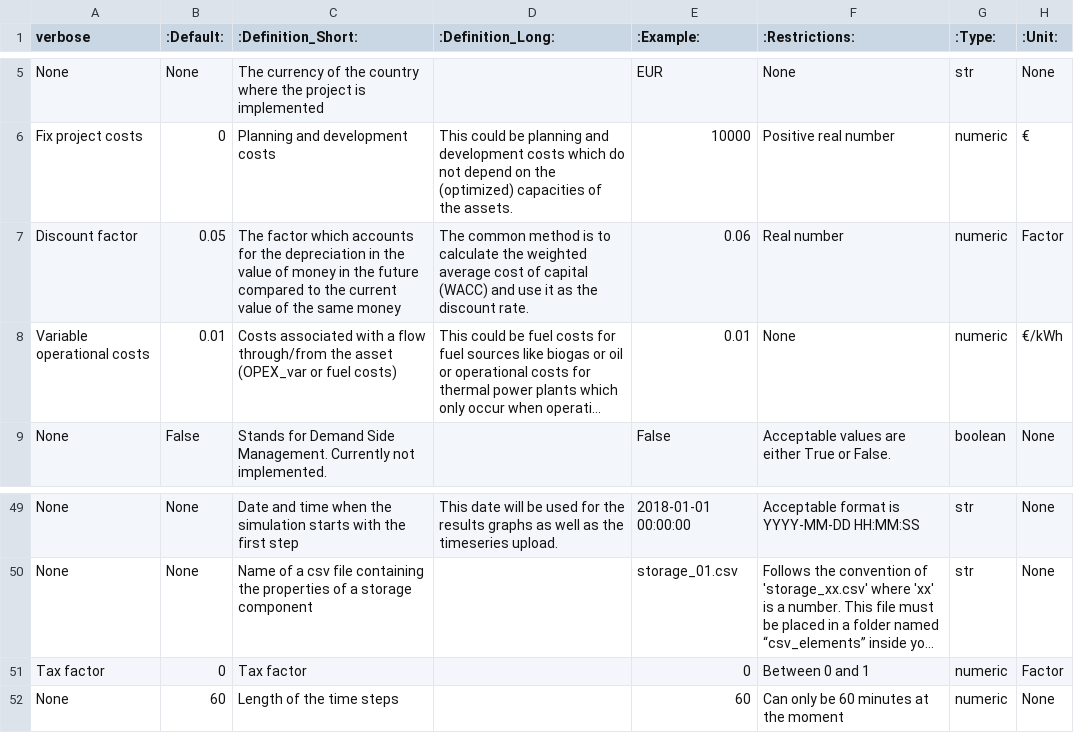
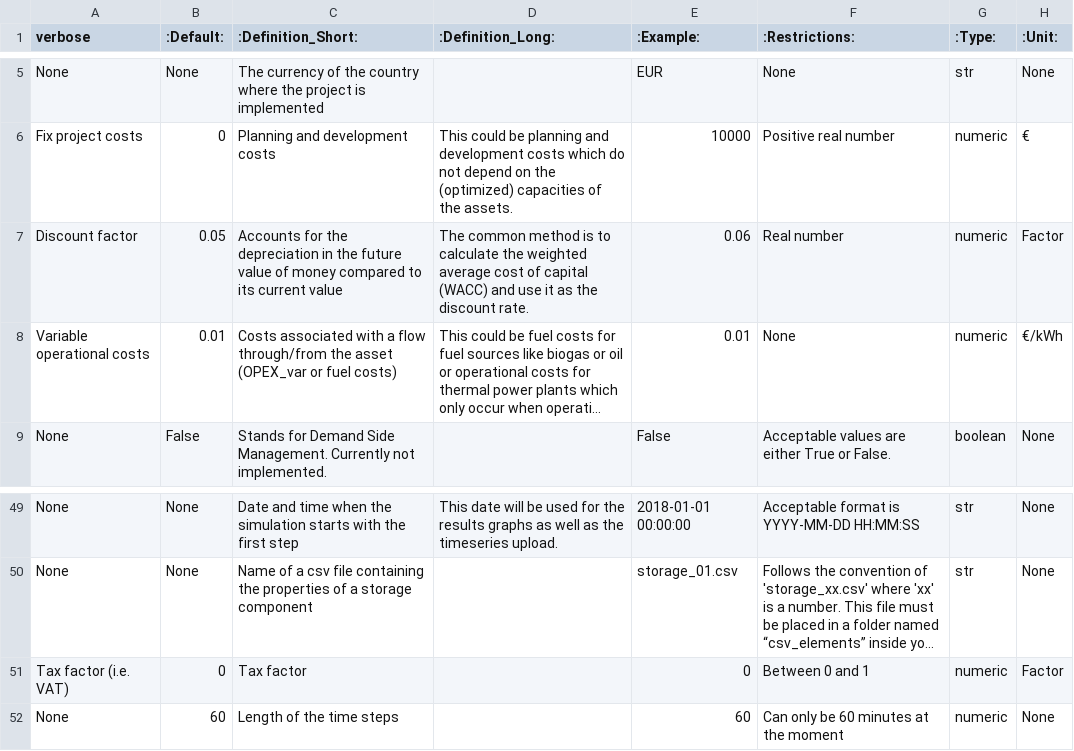
Before and after one commit to rl-institut/cp_nigeria_app, a CSV file: app/static/MVS_parameters_list.csv, drawn as a sheet; only a part is shown, gaps mark what is left out; long unchanged cells end in …; the diff names each change by its address in the sheet, - before the commit and + after, or states it on an @@ line.

Commit message:
Modify layout and wording of equity parameters

```diff
--- a/app/static/MVS_parameters_list.csv
+++ b/app/static/MVS_parameters_list.csv
-C7 (:Definition_Short:): The factor which accounts for the depreciation in the value of money in the future compared to the current value of the same money
+C7 (:Definition_Short:): Accounts for the depreciation in the future value of money compared to its current value
-A51 (verbose): Tax factor
+A51 (verbose): Tax factor (i.e. VAT)
```
Also changed, not shown: 1 other file.
